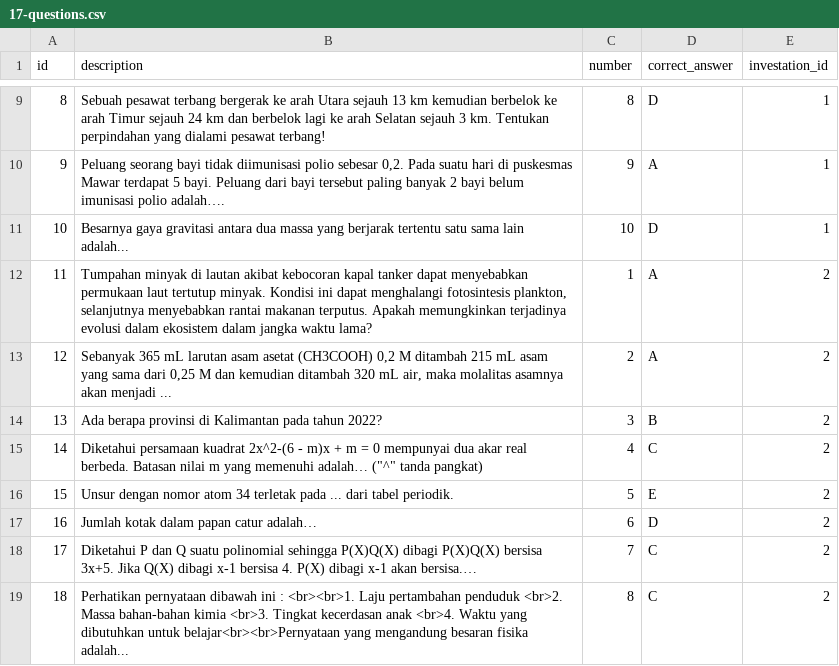
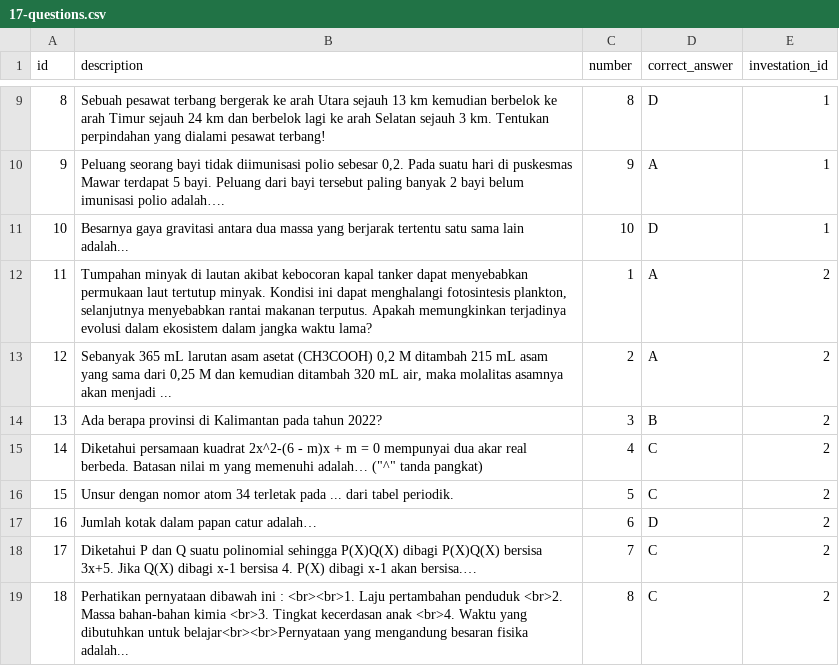
Before and after one commit to Theofilusarifin/Gamebes_IGXXX, a CSV file: database/data/17-questions.csv, drawn as a sheet; only a part is shown, gaps mark what is left out.

Commit message:
fixing database seeder
a

```diff
--- a/database/data/17-questions.csv
+++ b/database/data/17-questions.csv
@@ -15,3 +15,3 @@ id;description;number;correct_answer;investation_id
 14;"Diketahui persamaan kuadrat 2x^2-(6 - m)x + m = 0 mempunyai dua akar real berbeda. Batasan nilai m yang memenuhi adalah… (""^"" tanda pangkat)";4;C;2
-15;Unsur dengan nomor atom 34 terletak pada ... dari tabel periodik.;5;E;2
+15;Unsur dengan nomor atom 34 terletak pada ... dari tabel periodik.;5;C;2
 16;Jumlah kotak dalam papan catur adalah…;6;D;2
```
Also changed, not shown: database/data/18-answers.csv, 2 other files.
